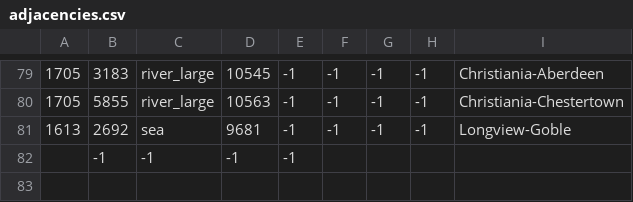
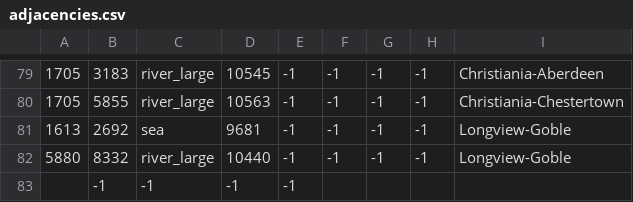
Before and after one commit to DrDudelsack/Fabulae-Finis, a CSV file: map_data/adjacencies.csv, drawn as a sheet; only a part is shown, gaps mark what is left out; the diff names each change by its address in the sheet, - before the commit and + after, or states it on an @@ line.

```diff
--- a/map_data/adjacencies.csv
+++ b/map_data/adjacencies.csv
+row 82: 5880 | 8332 | river_large | 10440 | -1 | -1 | -1 | -1 | Longview-Goble
```
Also changed, not shown: 16 other files.
